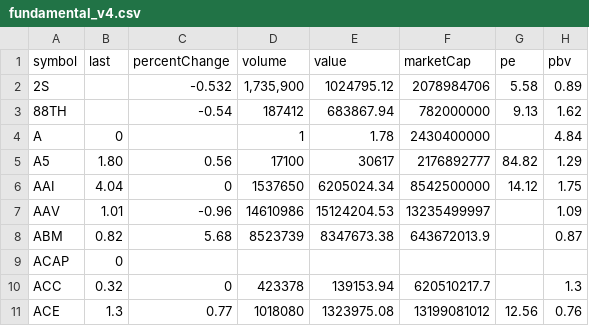
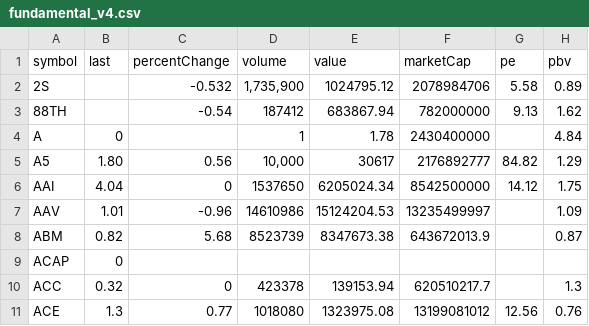
Before and after one commit to Somyotthanimwas/FundamentalWeb, a CSV file: data/fundamental_v4.csv, drawn as a sheet; only a part is shown; the diff names each change by its address in the sheet, - before the commit and + after, or states it on an @@ line.

Commit message:
Auto sync V4 fundamental CSV

```diff
--- a/data/fundamental_v4.csv
+++ b/data/fundamental_v4.csv
-D5 (volume): 17100
+D5 (volume): 10,000
```
